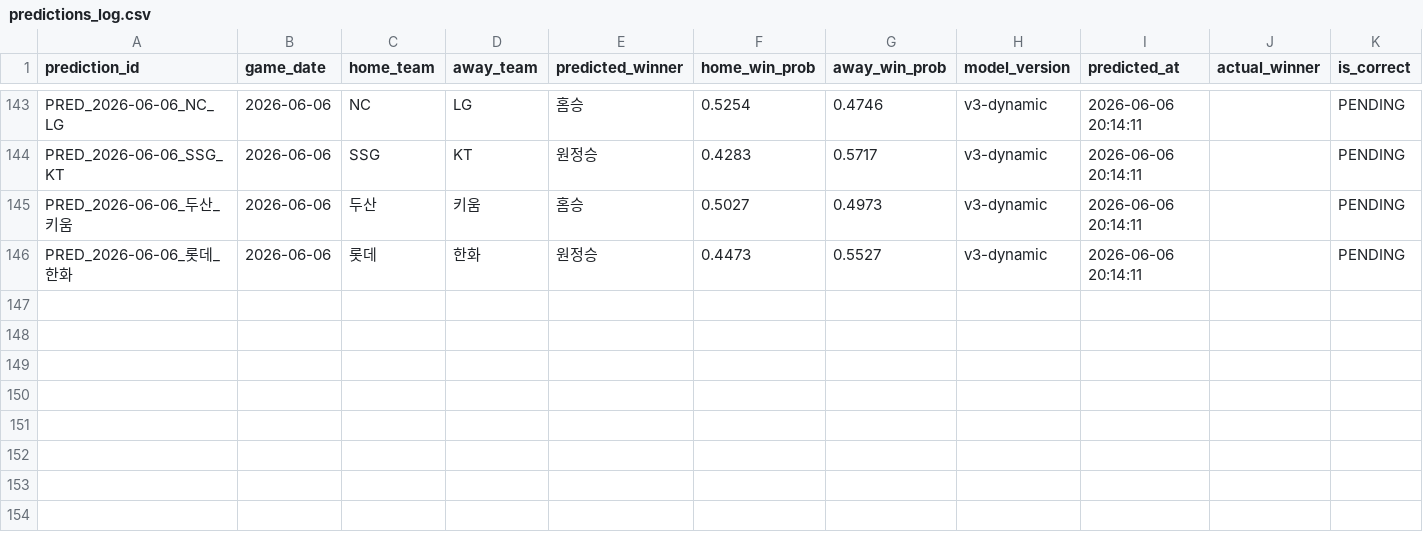
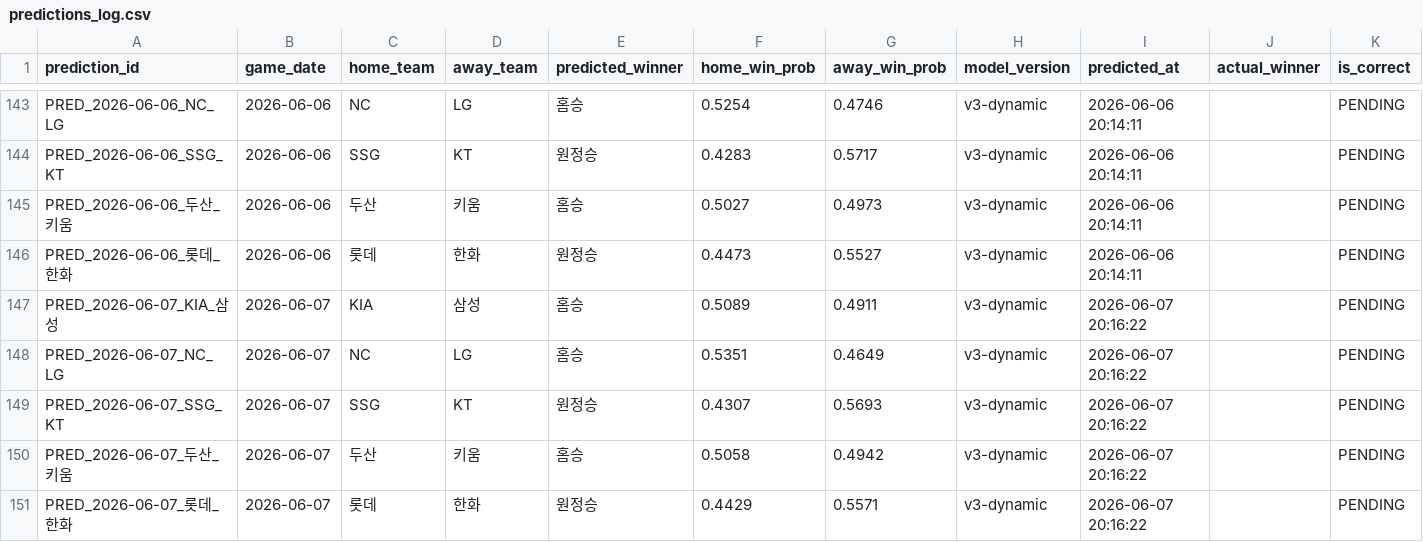
Before and after one commit to limanho001014-create/kbo-predictor-dynamic, a CSV file: data/predictions_log.csv, drawn as a sheet; only a part is shown, gaps mark what is left out; rows hold the shown columns only; the diff names each change by its address in the sheet, - before the commit and + after, or states it on an @@ line.

```diff
--- a/data/predictions_log.csv
+++ b/data/predictions_log.csv
+row 147: PRED_2026-06-07_KIA_삼성 | 2026-06-07 | KIA | 삼성 | 홈승 | 0.5089 | 0.4911 | v3-dynamic | 2026-06-07 20:16:22 |  | PENDING
+row 148: PRED_2026-06-07_NC_LG | 2026-06-07 | NC | LG | 홈승 | 0.5351 | 0.4649 | v3-dynamic | 2026-06-07 20:16:22 |  | PENDING
+row 149: PRED_2026-06-07_SSG_KT | 2026-06-07 | SSG | KT | 원정승 | 0.4307 | 0.5693 | v3-dynamic | 2026-06-07 20:16:22 |  | PENDING
+row 150: PRED_2026-06-07_두산_키움 | 2026-06-07 | 두산 | 키움 | 홈승 | 0.5058 | 0.4942 | v3-dynamic | 2026-06-07 20:16:22 |  | PENDING
+row 151: PRED_2026-06-07_롯데_한화 | 2026-06-07 | 롯데 | 한화 | 원정승 | 0.4429 | 0.5571 | v3-dynamic | 2026-06-07 20:16:22 |  | PENDING
```
Also changed, not shown: data/games_history.csv, data/players_latest_hitter.csv, 7 other files.
